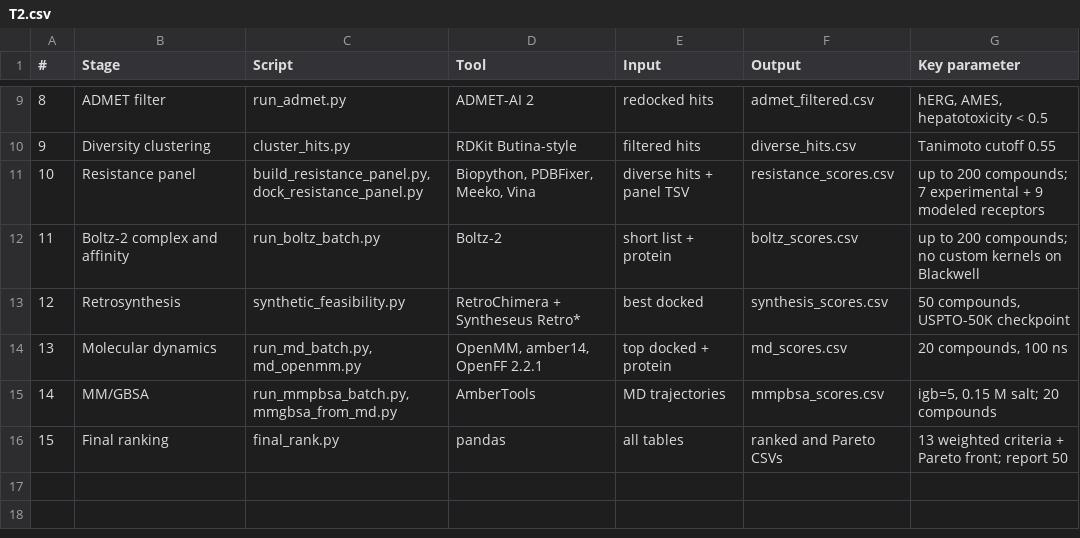
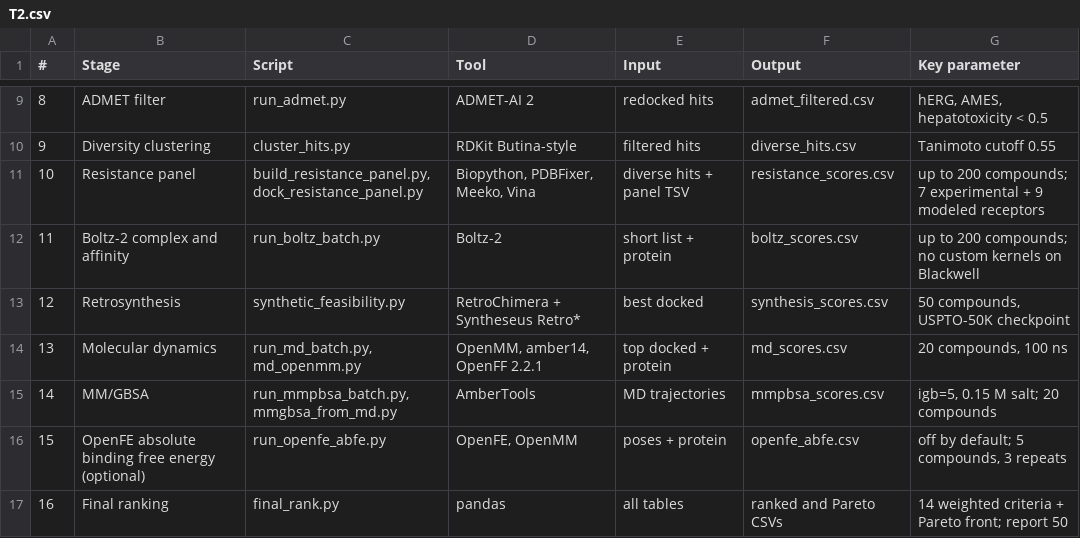
Before and after one commit to truong128/Four-strategies-to-target-kras-mutants, a CSV file: docs/tables/T2.csv, drawn as a sheet; only a part is shown, gaps mark what is left out; addresses are those after the commit; the diff names each change by its address in the sheet, - before the commit and + after, or states it on an @@ line.

Commit message:
Add OpenFE absolute binding free energy as an alchemical check on MM/GBSA

```diff
--- a/docs/tables/T2.csv
+++ b/docs/tables/T2.csv
+row 16: 15 | OpenFE absolute binding free energy (optional) | run_openfe_abfe.py | OpenFE, OpenMM | poses + protein | openfe_abfe.csv | off by default; 5 compounds, 3 repeats
@@ column A (#) renumbered from row 17 down @@
-G17 (Key parameter): 13 weighted criteria…
+G17 (Key parameter): 14 weighted criteria…
```
Also changed, not shown: docs/tables/T3.csv, docs/tables/T9.csv, 14 other files.
